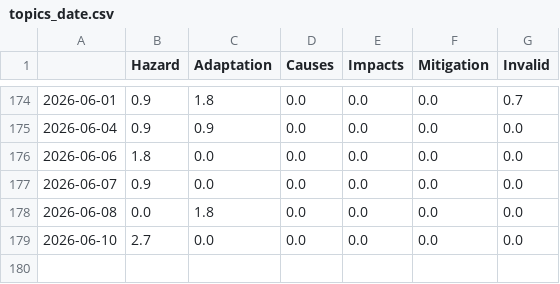
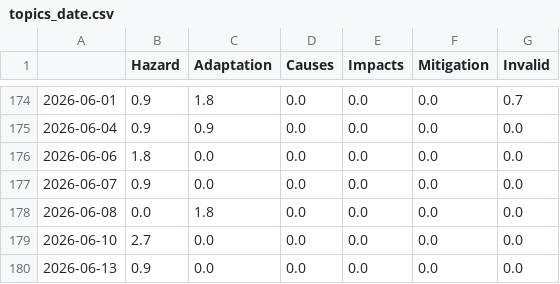
Before and after one commit to JoPhi24-news/floodIsComing, a CSV file: csv/topics_date.csv, drawn as a sheet; only a part is shown, gaps mark what is left out.

```diff
--- a/csv/topics_date.csv
+++ b/csv/topics_date.csv
@@ -179 +179,2 @@
 2026-06-10,2.7,0.0,0.0,0.0,0.0,0.0
+2026-06-13,0.9,0.0,0.0,0.0,0.0,0.0
```
Also changed, not shown: 8 other files.
